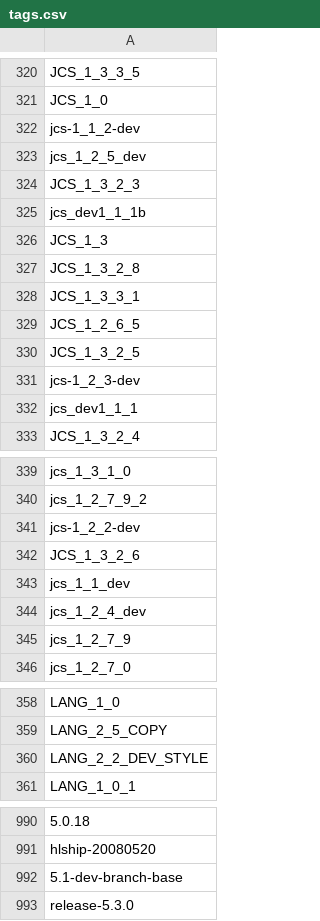
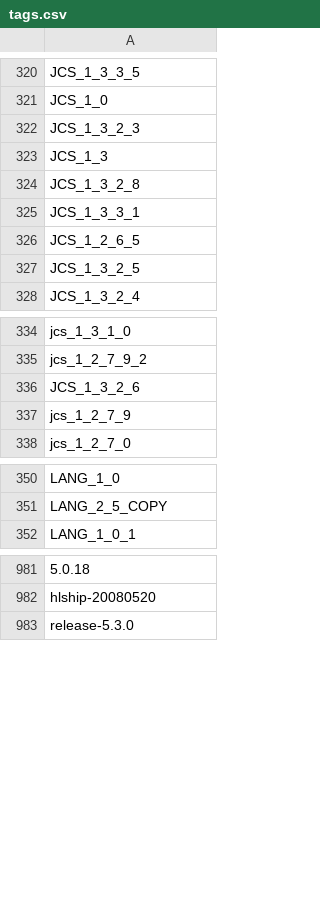
Before and after one commit to diegoandrade-iuv/msr-ch2022-cd, a CSV file: tags.csv, drawn as a sheet; only a part is shown, gaps mark what is left out; the diff names each change by its address in the sheet, - before the commit and + after, or states it on an @@ line.

```diff
--- a/tags.csv
+++ b/tags.csv
-row 322: jcs-1_1_2-dev
-row 323: jcs_1_2_5_dev
-row 325: jcs_dev1_1_1b
-row 331: jcs-1_2_3-dev
-row 332: jcs_dev1_1_1
-row 341: jcs-1_2_2-dev
-row 343: jcs_1_1_dev
-row 344: jcs_1_2_4_dev
-row 360: LANG_2_2_DEV_STYLE
-row 992: 5.1-dev-branch-base
```
Also changed, not shown: 1 other file.
